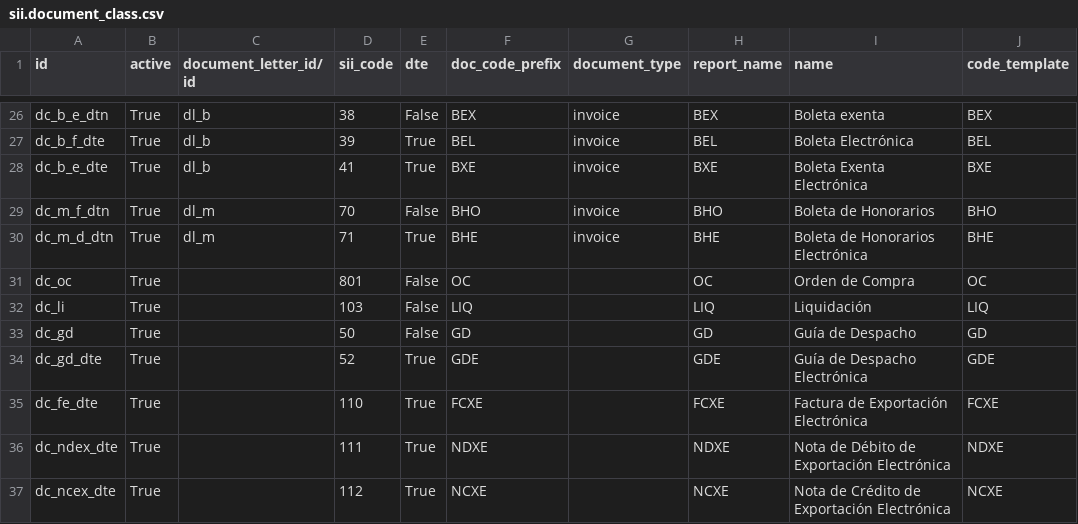
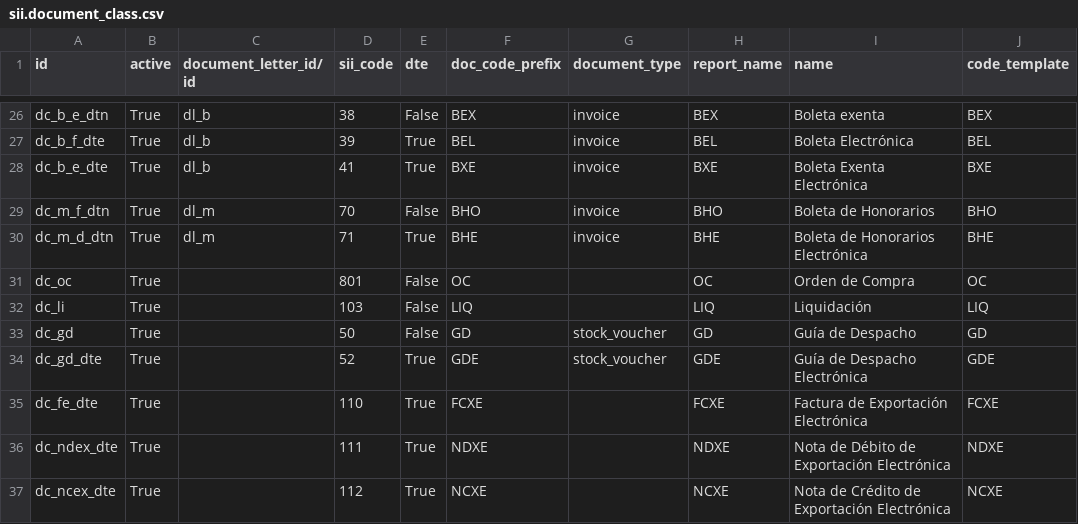
Before and after one commit to bmya/odoo-bmya-cl, a CSV file: data/sii.document_class.csv, drawn as a sheet; only a part is shown, gaps mark what is left out.

Commit message:
[IMP] change Stock Voucher to type "stock_voucher" (Guias de Despacho)

```diff
--- a/data/sii.document_class.csv
+++ b/data/sii.document_class.csv
@@ -32,4 +32,4 @@ dc_oc,True,,801,False,OC,,OC ,Orden de Compra,OC
 dc_li,True,,103,False,LIQ,,LIQ ,Liquidación,LIQ
-dc_gd,True,,50,False,GD,,GD ,Guía de Despacho,GD
-dc_gd_dte,True,,52,True,GDE,,GDE ,Guía de Despacho Electrónica,GDE
+dc_gd,True,,50,False,GD,stock_voucher,GD ,Guía de Despacho,GD
+dc_gd_dte,True,,52,True,GDE,stock_voucher,GDE ,Guía de Despacho Electrónica,GDE
 dc_fe_dte,True,,110,True,FCXE,,FCXE ,Factura de Exportación Electrónica,FCXE
```
Also changed, not shown: 2 other files.
